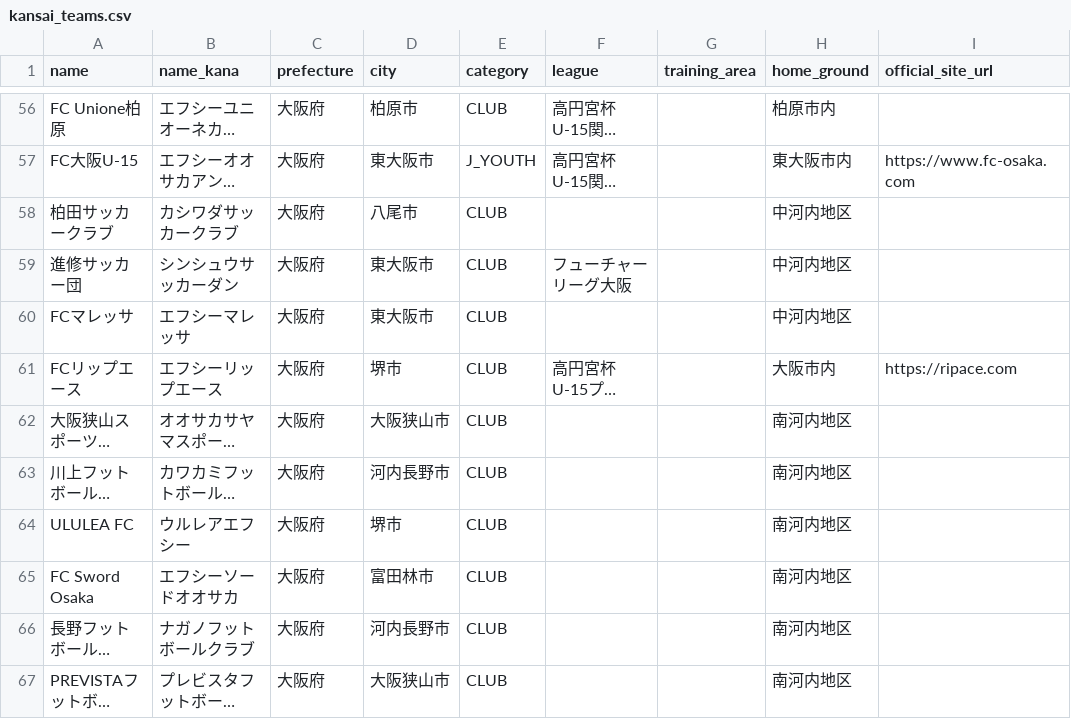
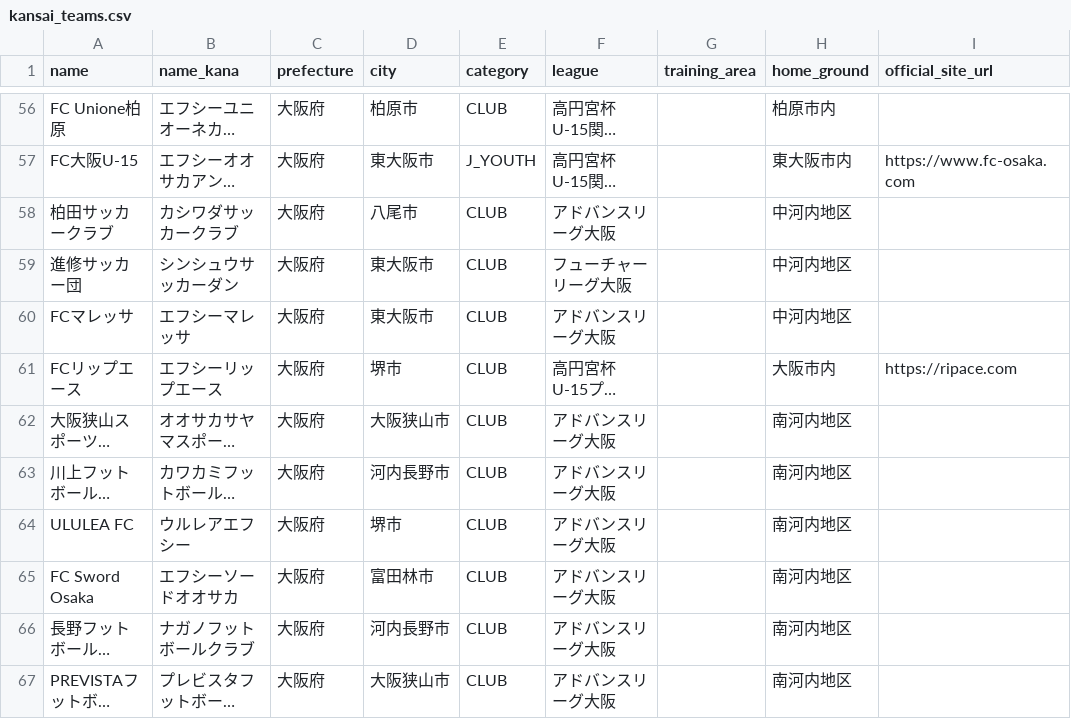
Before and after one commit to nomaps1215-arch/kansai-jy-radar, a CSV file: sample/kansai_teams.csv, drawn as a sheet; only a part is shown, gaps mark what is left out; long unchanged cells end in …; the diff covers the shown part only; the diff names each change by its address in the sheet, - before the commit and + after, or states it on an @@ line.

```diff
--- a/sample/kansai_teams.csv
+++ b/sample/kansai_teams.csv
-F58 (league): (empty)
+F58 (league): アドバンスリーグ大阪
-F60 (league): (empty)
+F60 (league): アドバンスリーグ大阪
-F62:F67 (league): (empty)
+F62:F67 (league): アドバンスリーグ大阪
```
Also changed, not shown: 30 edited cells elsewhere in this file.
